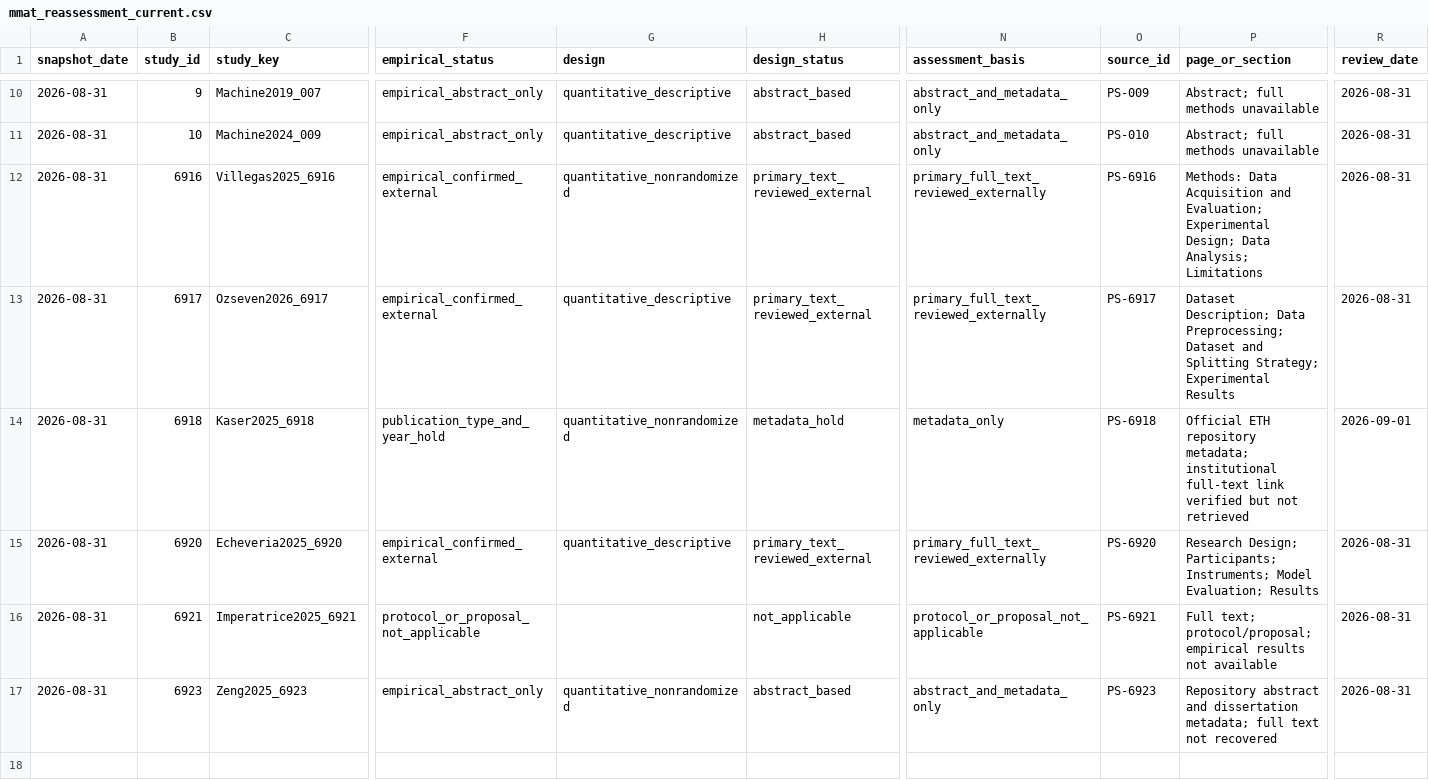
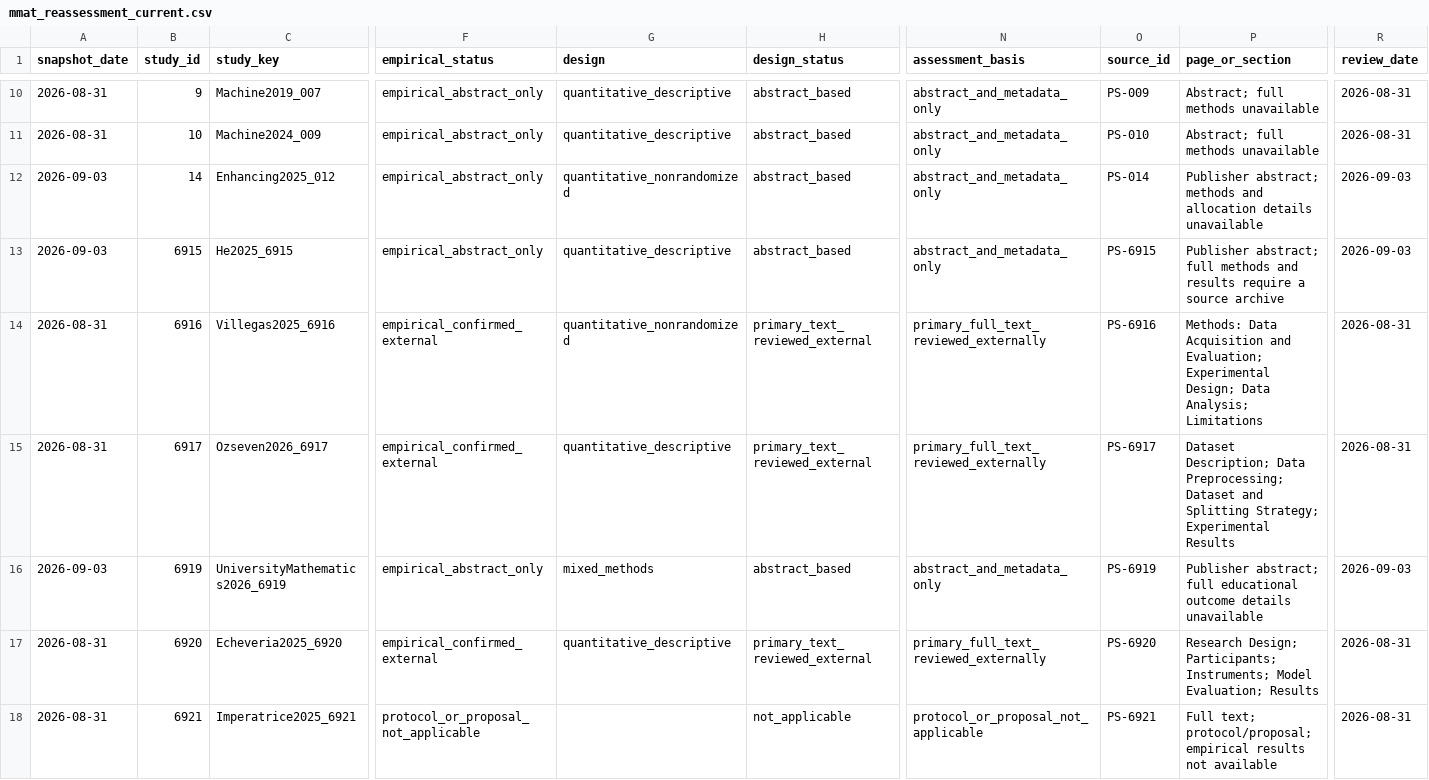
Before and after one commit to thalesfb/ccw, a CSV file: research/data/mmat_reassessment_current.csv, drawn as a sheet; only a part is shown, gaps mark what is left out; the shorter side is filled out with more unchanged rows; addresses are those after the commit; rows hold the shown columns only; the diff covers the shown part only; the diff names each change by its address in the sheet, - before the commit and + after, or states it on an @@ line.

Commit message:
📊 feat(research): freeze adjudicated review population (#55)

```diff
--- a/research/data/mmat_reassessment_current.csv
+++ b/research/data/mmat_reassessment_current.csv
+row 12: 2026-09-03 | 14 | Enhancing2025_012 | empirical_abstract_only | quantitative_nonrandomized | abstract_based | abstract_and_metadata_only | PS-014 | Publisher abstract; methods and allocation details unavailable | 2026-09-03
+row 13: 2026-09-03 | 6915 | He2025_6915 | empirical_abstract_only | quantitative_descriptive | abstract_based | abstract_and_metadata_only | PS-6915 | Publisher abstract; full methods and results require a source archive | 2026-09-03
-A16 (snapshot_date): 2026-08-31
+A16 (snapshot_date): 2026-09-03
-B16 (study_id): 6918
+B16 (study_id): 6919
-C16 (study_key): Kaser2025_6918
+C16 (study_key): UniversityMathematics2026_6919
-F16 (empirical_status): publication_type_and_year_hold
+F16 (empirical_status): empirical_abstract_only
-G16 (design): quantitative_nonrandomized
+G16 (design): mixed_methods
-H16 (design_status): metadata_hold
+H16 (design_status): abstract_based
-N16 (assessment_basis): metadata_only
+N16 (assessment_basis): abstract_and_metadata_only
-O16 (source_id): PS-6918
+O16 (source_id): PS-6919
-P16 (page_or_section): Official ETH repository metadata; institutional full-text link verified but not retrieved
+P16 (page_or_section): Publisher abstract; full educational outcome details unavailable
-R16 (review_date): 2026-09-01
+R16 (review_date): 2026-09-03
```
Also changed, not shown: 3 edited cells elsewhere in this file, research/data/current_synthesis_scope.csv, research/data/mmat_current_study_registry.csv, 30 other files.
